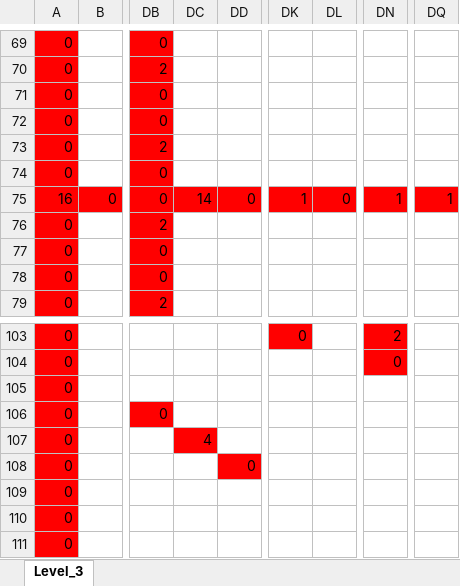
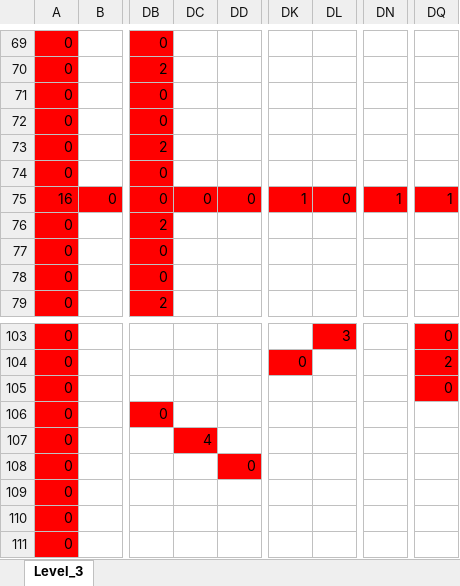
Before and after one commit to wizgame2023/DoctorRemote_a, an Excel workbook: media/Levels/Level_10.xlsx, sheet Level_3, drawn as a sheet; only a part is shown, gaps mark what is left out; values as stored, in another font and other column widths than the file's, no borders; the diff covers the shown part only; the diff names each change by its address in the sheet, - before the commit and + after, or states it on an @@ line.

```diff
--- a/media/Levels/Level_10.xlsx (sheet Level_3)
+++ b/media/Levels/Level_10.xlsx (sheet Level_3)
-DC75: 14
+DC75: 0
-DK103: 0
+DK103: (empty)
-DK103 fill: #FF0000
+DK103 fill: none
-DL103: (empty)
+DL103: 3
-DL103 fill: none
+DL103 fill: #FF0000
-DN103:DN104 fill: #FF0000
+DN103:DN104 fill: none
-DN103: 2
+DN103: (empty)
-DQ103:DQ105 fill: none
+DQ103:DQ105 fill: #FF0000
-DQ103: (empty)
+DQ103: 0
-DK104: (empty)
+DK104: 0
-DK104 fill: none
+DK104 fill: #FF0000
-DN104: 0
+DN104: (empty)
-DQ104: (empty)
+DQ104: 2
-DQ105: (empty)
+DQ105: 0
```
Also changed, not shown: 29 edited cells and cell formats elsewhere in this sheet, 2 other files.
